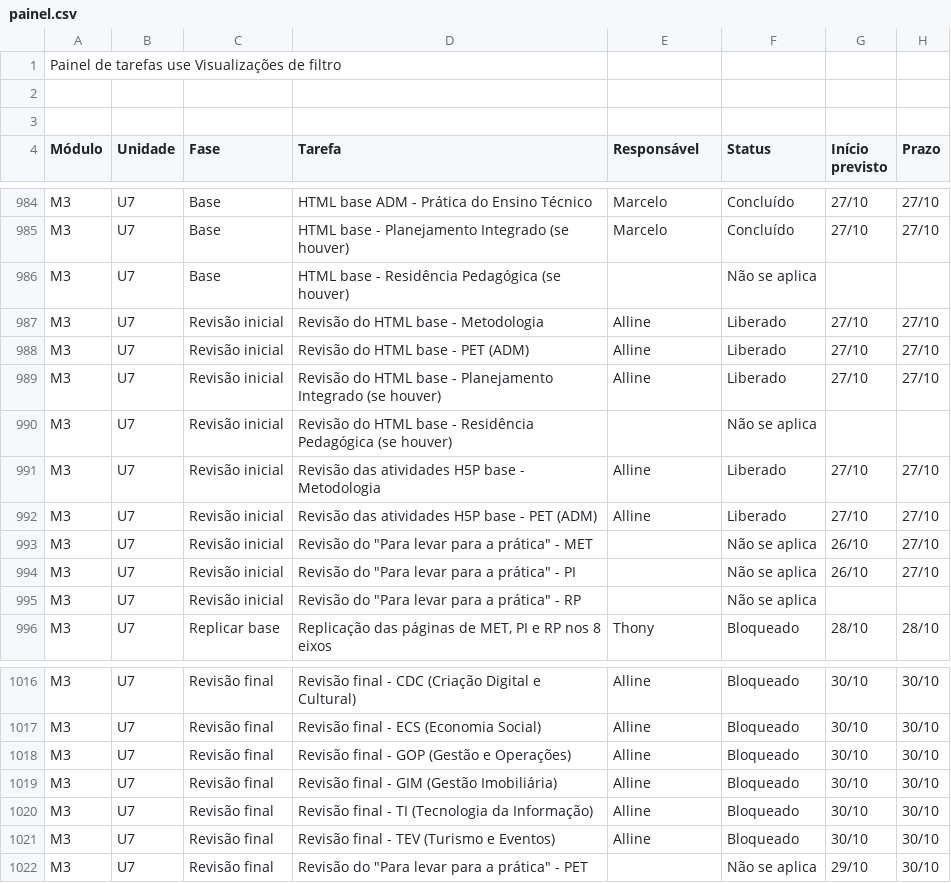
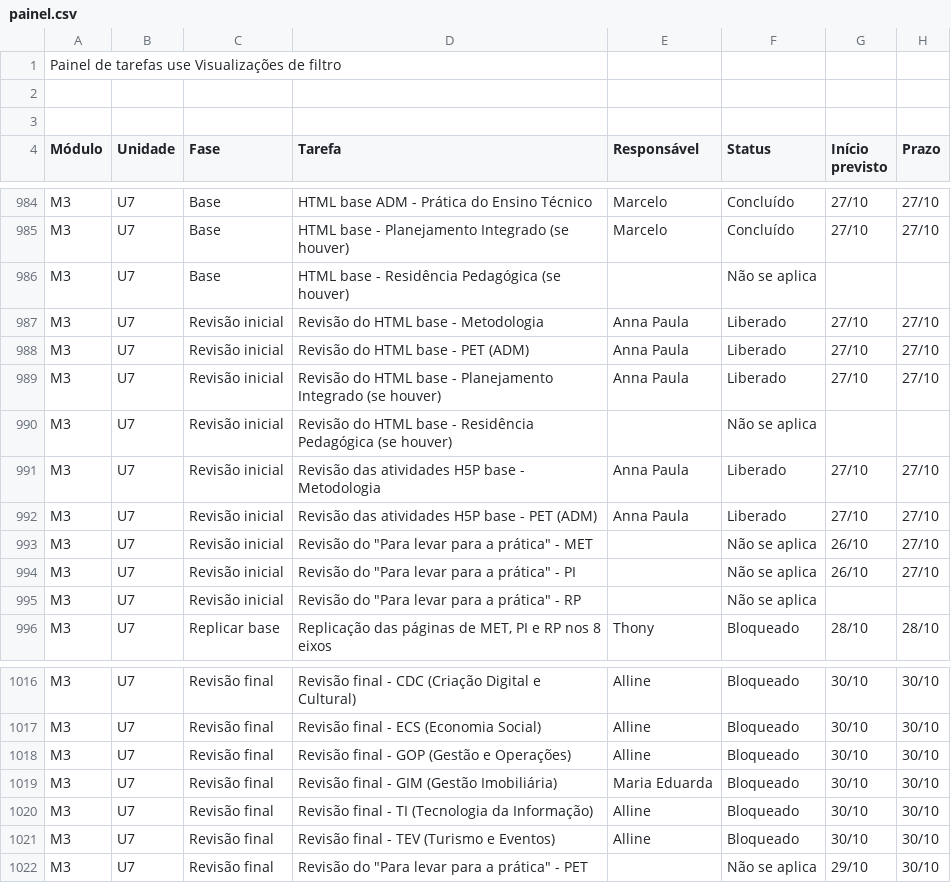
Before and after one commit to Moodle-IFTP-AL/Painel-de-Construcao, a CSV file: painel.csv, drawn as a sheet; only a part is shown, gaps mark what is left out; the diff names each change by its address in the sheet, - before the commit and + after, or states it on an @@ line.

Commit message:
esteira: dados de 26/10/2026 16:17

```diff
--- a/painel.csv
+++ b/painel.csv
-E987:E989 (Responsável): Alline
+E987:E989 (Responsável): Anna Paula
-E991:E992 (Responsável): Alline
+E991:E992 (Responsável): Anna Paula
-E1019 (Responsável): Alline
+E1019 (Responsável): Maria Eduarda
```
